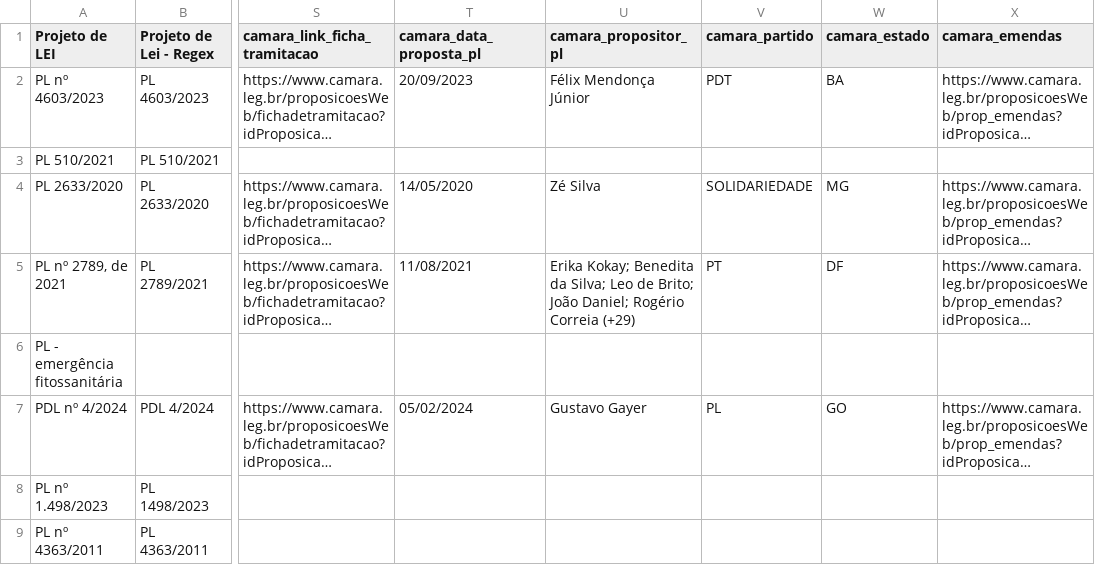
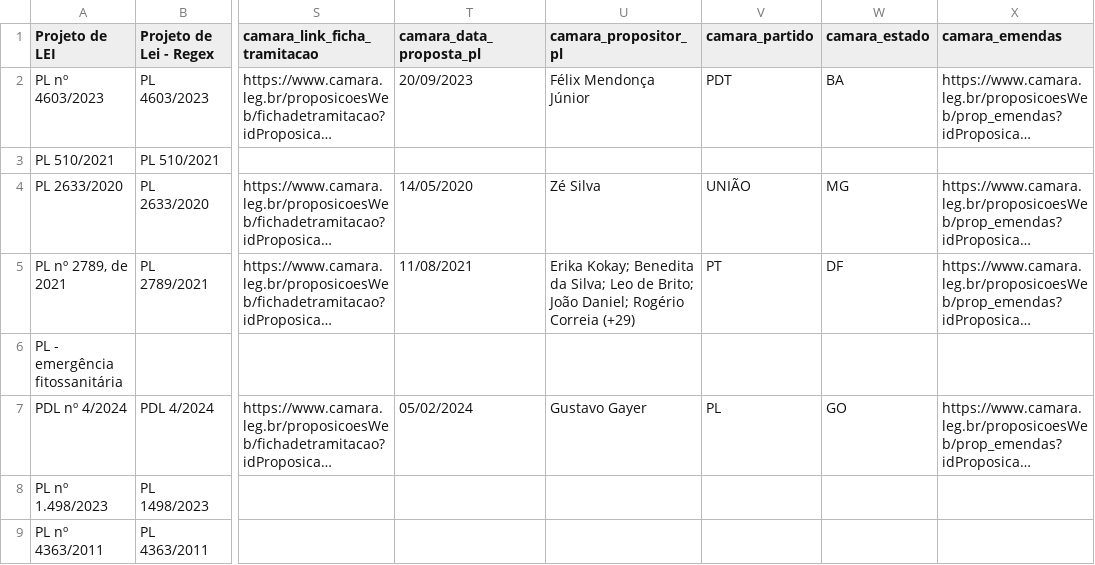
Before and after one commit to lab-dados-seges/monitoramento-parlamentar-delog-v2, a CSV file: data/df_final_bicameral.csv, drawn as a sheet; only a part is shown, gaps mark what is left out; long unchanged cells end in …; the diff names each change by its address in the sheet, - before the commit and + after, or states it on an @@ line.

```diff
--- a/data/df_final_bicameral.csv
+++ b/data/df_final_bicameral.csv
-V4 (camara_partido): SOLIDARIEDADE
+V4 (camara_partido): UNIÃO
```
